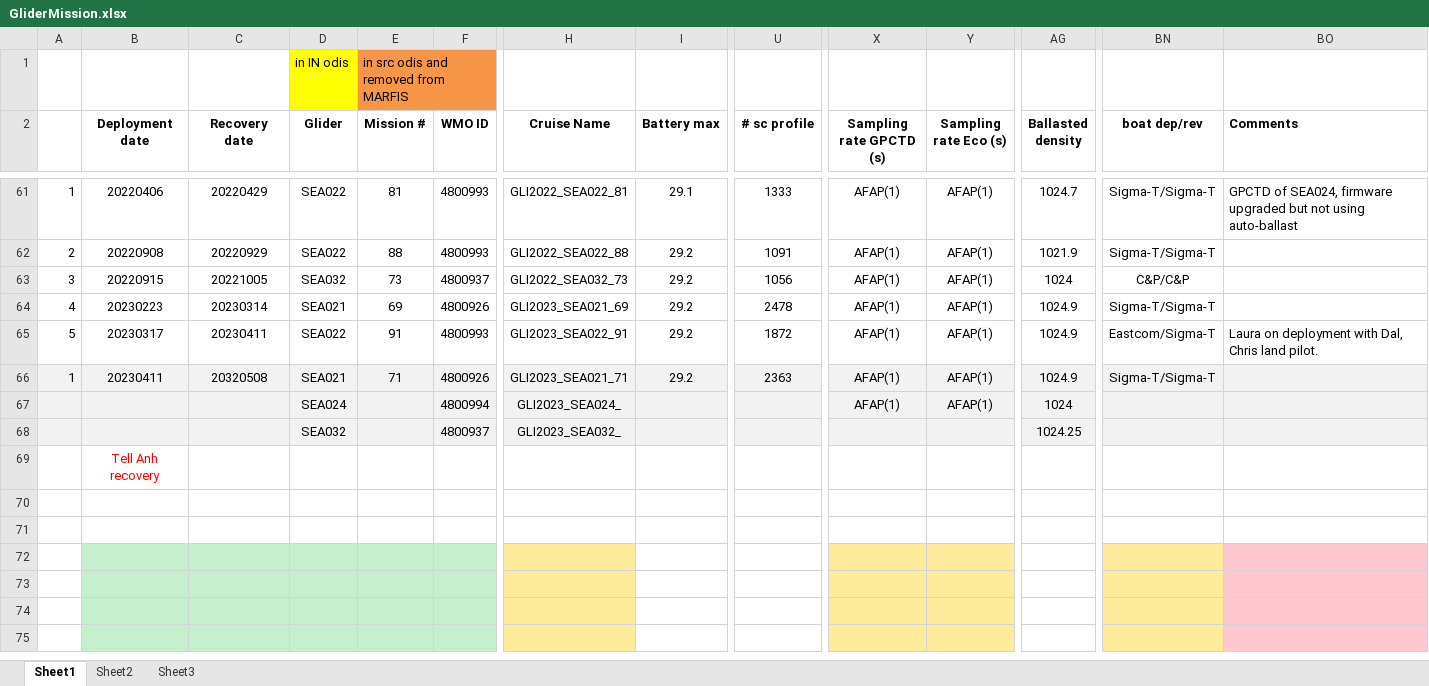
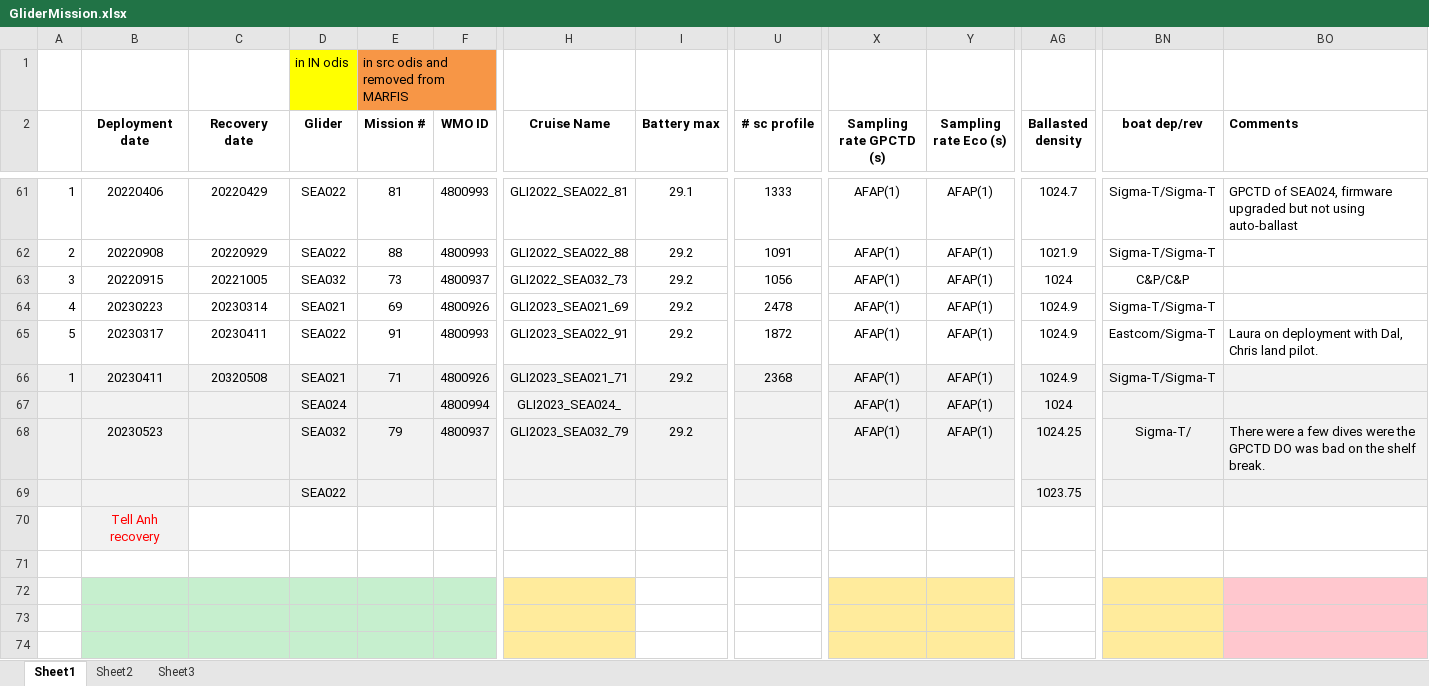
Before and after one commit to DFOglider/pilotingApp, an Excel workbook: GliderMission.xlsx, sheet Sheet1, drawn as a sheet; only a part is shown, gaps mark what is left out; the shorter side is filled out with more unchanged rows; values as stored, in another font and other column widths than the file's, no borders; removed rows and columns are numbered as before the commit, all else as after; rows hold the shown columns only; the diff names each change by its address in the sheet, - before the commit and + after, or states it on an @@ line.

Commit message:
Update GliderMission.xlsx

```diff
--- a/GliderMission.xlsx (sheet Sheet1)
+++ b/GliderMission.xlsx (sheet Sheet1)
-U66 (# sc profile): 2363
+U66 (# sc profile): 2368
-B68 (Deployment date): (empty)
+B68 (Deployment date): 20230523
-E68 (Mission #): (empty)
+E68 (Mission #): 79
-H68 (Cruise Name): GLI2023_SEA032_
+H68 (Cruise Name): GLI2023_SEA032_79
-I68 (Battery max): (empty)
+I68 (Battery max): 29.2
-X68 (Sampling rate GPCTD (s)): (empty)
+X68 (Sampling rate GPCTD (s)): AFAP(1)
-Y68 (Sampling rate Eco (s)): (empty)
+Y68 (Sampling rate Eco (s)): AFAP(1)
-BN68 (boat dep/rev): (empty)
+BN68 (boat dep/rev): Sigma-T/
-BO68 (Comments): (empty)
+BO68 (Comments): There were a few dives were the GPCTD DO was bad on the shelf break.
+row 69:  |  |  | SEA022 |  |  |  |  |  |  |  | 1023.75
-B70 fill: none
+B70 fill: #F2F2F2
-row 70: (empty)
```
